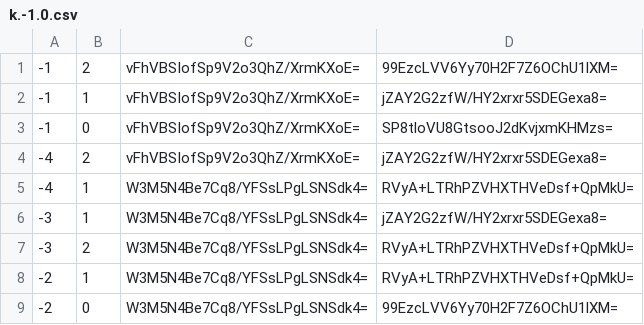
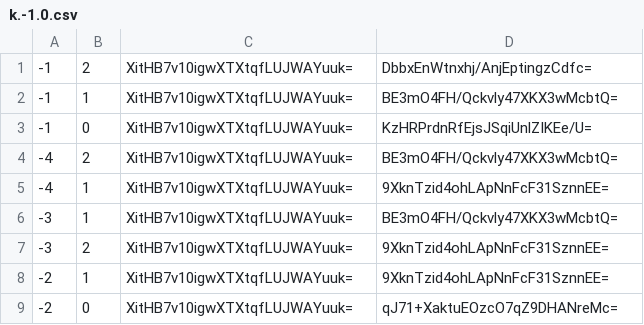
Before and after one commit to Natino64/Nova-Terra_End-Map, a CSV file: tiles/zoom.-2/metadata/k.-1.0.csv, drawn as a sheet.

```diff
--- a/tiles/zoom.-2/metadata/k.-1.0.csv
+++ b/tiles/zoom.-2/metadata/k.-1.0.csv
@@ -1,9 +1,9 @@
--1,2,vFhVBSIofSp9V2o3QhZ/XrmKXoE=,99EzcLVV6Yy70H2F7Z6OChU1lXM=
--1,1,vFhVBSIofSp9V2o3QhZ/XrmKXoE=,jZAY2G2zfW/HY2xrxr5SDEGexa8=
--1,0,vFhVBSIofSp9V2o3QhZ/XrmKXoE=,SP8tloVU8GtsooJ2dKvjxmKHMzs=
--4,2,vFhVBSIofSp9V2o3QhZ/XrmKXoE=,jZAY2G2zfW/HY2xrxr5SDEGexa8=
--4,1,W3M5N4Be7Cq8/YFSsLPgLSNSdk4=,RVyA+LTRhPZVHXTHVeDsf+QpMkU=
--3,1,W3M5N4Be7Cq8/YFSsLPgLSNSdk4=,jZAY2G2zfW/HY2xrxr5SDEGexa8=
--3,2,W3M5N4Be7Cq8/YFSsLPgLSNSdk4=,RVyA+LTRhPZVHXTHVeDsf+QpMkU=
--2,1,W3M5N4Be7Cq8/YFSsLPgLSNSdk4=,RVyA+LTRhPZVHXTHVeDsf+QpMkU=
--2,0,W3M5N4Be7Cq8/YFSsLPgLSNSdk4=,99EzcLVV6Yy70H2F7Z6OChU1lXM=
+-1,2,XitHB7v10igwXTXtqfLUJWAYuuk=,DbbxEnWtnxhj/AnjEptingzCdfc=
+-1,1,XitHB7v10igwXTXtqfLUJWAYuuk=,BE3mO4FH/Qckvly47XKX3wMcbtQ=
+-1,0,XitHB7v10igwXTXtqfLUJWAYuuk=,KzHRPrdnRfEjsJSqiUnlZIKEe/U=
+-4,2,XitHB7v10igwXTXtqfLUJWAYuuk=,BE3mO4FH/Qckvly47XKX3wMcbtQ=
+-4,1,XitHB7v10igwXTXtqfLUJWAYuuk=,9XknTzid4ohLApNnFcF31SznnEE=
+-3,1,XitHB7v10igwXTXtqfLUJWAYuuk=,BE3mO4FH/Qckvly47XKX3wMcbtQ=
+-3,2,XitHB7v10igwXTXtqfLUJWAYuuk=,9XknTzid4ohLApNnFcF31SznnEE=
+-2,1,XitHB7v10igwXTXtqfLUJWAYuuk=,9XknTzid4ohLApNnFcF31SznnEE=
+-2,0,XitHB7v10igwXTXtqfLUJWAYuuk=,qJ71+XaktuEOzcO7qZ9DHANreMc=
```
Also changed, not shown: tiles/zoom.-1/metadata/k.-1.-1.csv, tiles/zoom.-1/metadata/k.-1.0.csv, 46 other files.
